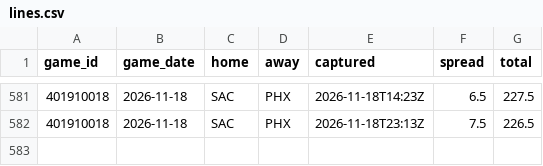
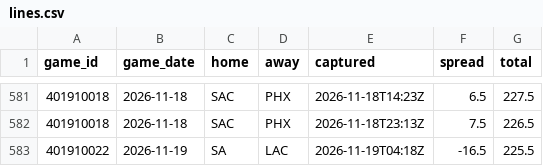
Before and after one commit to Sleepyad/nba-edge, a CSV file: data/lines.csv, drawn as a sheet; only a part is shown, gaps mark what is left out; the diff names each change by its address in the sheet, - before the commit and + after, or states it on an @@ line.

```diff
--- a/data/lines.csv
+++ b/data/lines.csv
+row 583: 401910022 | 2026-11-19 | SA | LAC | 2026-11-19T04:18Z | -16.5 | 225.5
```
Also changed, not shown: data/games.csv, data/paper_bets.csv, 6 other files.
